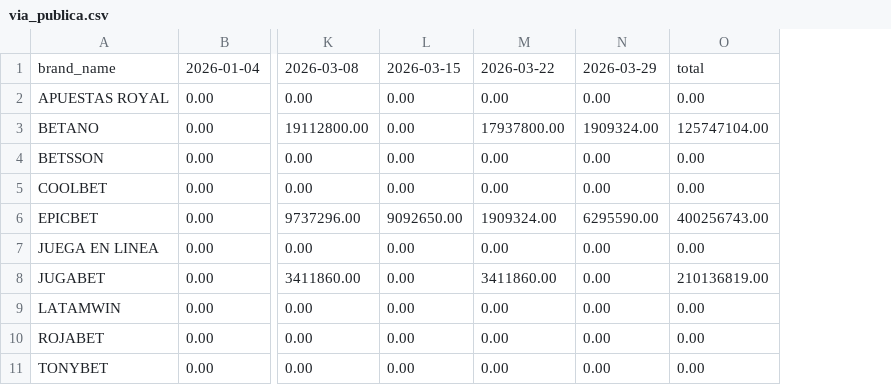
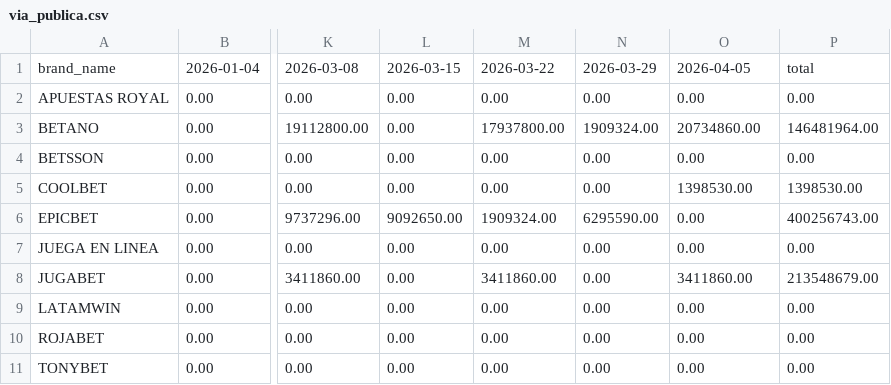
Before and after one commit to dna33/casas_de_apuesta_y_casinos_ilegales, a CSV file: output/data_products/inversion_semanal_por_casino_ilegal/via_publica.csv, drawn as a sheet; only a part is shown, gaps mark what is left out; the diff names each change by its address in the sheet, - before the commit and + after, or states it on an @@ line.

```diff
--- a/output/data_products/inversion_semanal_por_casino_ilegal/via_publica.csv
+++ b/output/data_products/inversion_semanal_por_casino_ilegal/via_publica.csv
+column P, rows 1-11: total | 0.00 | 146481964.00 | 0.00 | 1398530.00 | 400256743.00 | 0.00 | 213548679.00 | 0.00 | 0.00 | 0.00
-O1: total
+O1: 2026-04-05
-O3: 125747104.00
+O3: 20734860.00
-O5: 0.00
+O5: 1398530.00
-O6: 400256743.00
+O6: 0.00
-O8: 210136819.00
+O8: 3411860.00
```
Also changed, not shown: output/data_products/inversion_semanal_por_casino_ilegal/digital.csv, output/data_products/inversion_semanal_por_casino_ilegal/radio.csv, 24 other files.
